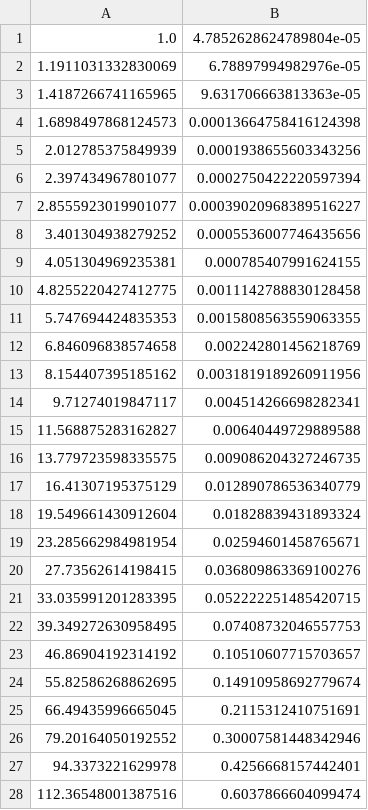
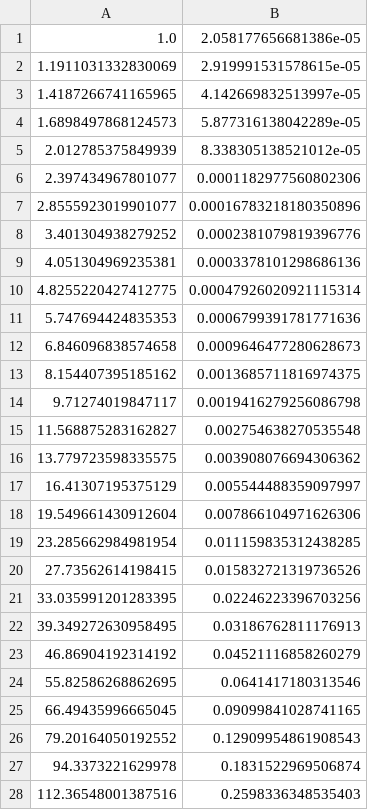
Before and after one commit to e61806515/Bachelor-Arbeit-NGSolve, a CSV file: Sweeps und Datensauswertung/sweep_deg_onlymag_1_7_PZ2.csv, drawn as a sheet; only a part is shown; the diff covers the shown part only.

```diff
--- a/Sweeps und Datensauswertung/sweep_deg_onlymag_1_7_PZ2.csv
+++ b/Sweeps und Datensauswertung/sweep_deg_onlymag_1_7_PZ2.csv
@@ -1,28 +1,28 @@
-1.0,4.7852628624789804e-05
-1.1911031332830069,6.78897994982976e-05
-1.4187266741165965,9.631706663813363e-05
-1.6898497868124573,0.00013664758416124398
-2.012785375849939,0.0001938655603343256
-2.397434967801077,0.0002750422220597394
-2.8555923019901077,0.00039020968389516227
-3.401304938279252,0.0005536007746435656
-4.051304969235381,0.000785407991624155
-4.8255220427412775,0.0011142788830128458
-5.747694424835353,0.0015808563559063355
-6.846096838574658,0.002242801456218769
-8.154407395185162,0.0031819189260911956
-9.71274019847117,0.004514266698282341
-11.568875283162827,0.00640449729889588
-13.779723598335575,0.009086204327246735
-16.41307195375129,0.012890786536340779
-19.549661430912604,0.01828839431893324
-23.285662984981954,0.02594601458765671
-27.73562614198415,0.036809863369100276
-33.035991201283395,0.052222251485420715
-39.349272630958495,0.07408732046557753
-46.86904192314192,0.10510607715703657
-55.82586268862695,0.14910958692779674
-66.49435996665045,0.2115312410751691
-79.20164050192552,0.30007581448342946
-94.3373221629978,0.4256668157442401
-112.36548001387516,0.6037866604099474
+1.0,2.058177656681386e-05
+1.1911031332830069,2.919991531578615e-05
+1.4187266741165965,4.142669832513997e-05
+1.6898497868124573,5.877316138042289e-05
+2.012785375849939,8.338305138521012e-05
+2.397434967801077,0.0001182977560802306
+2.8555923019901077,0.00016783218180350896
+3.401304938279252,0.0002381079819396776
+4.051304969235381,0.0003378101298686136
+4.8255220427412775,0.00047926020921115314
+5.747694424835353,0.0006799391781771636
+6.846096838574658,0.0009646477280628673
+8.154407395185162,0.0013685711816974375
+9.71274019847117,0.0019416279256086798
+11.568875283162827,0.002754638270535548
+13.779723598335575,0.003908076694306362
+16.41307195375129,0.005544488359097997
+19.549661430912604,0.007866104971626306
+23.285662984981954,0.011159835312438285
+27.73562614198415,0.015832721319736526
+33.035991201283395,0.02246223396703256
+39.349272630958495,0.03186762811176913
+46.86904192314192,0.04521116858260279
+55.82586268862695,0.0641417180313546
+66.49435996665045,0.09099841028741165
+79.20164050192552,0.12909954861908543
+94.3373221629978,0.1831522969506874
+112.36548001387516,0.2598336348535403
```
Also changed, not shown: 52 edited cells elsewhere in this file, Sweeps und Datensauswertung/sweep_deg_onlymag_1_9_PZ2.csv, Sweeps und Datensauswertung/sweep_flat_onlymag_1_3_PZ2.csv, 31 other files.
